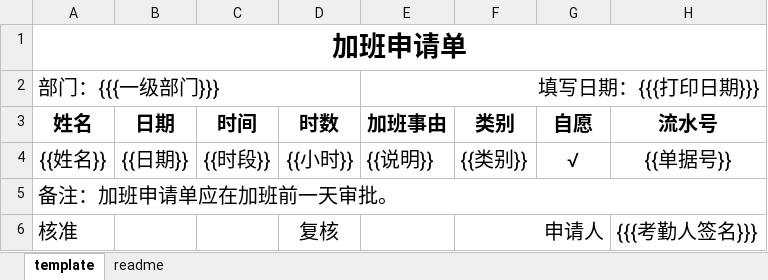
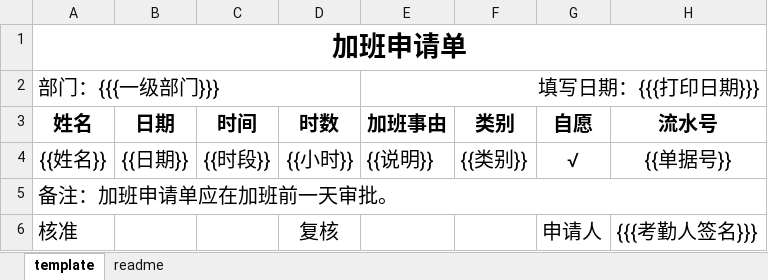
Before and after one commit to snowhoo/snowhoo, an Excel workbook: source/kaoqing/template/加班申请单模板.xlsx, sheet template, drawn as a sheet; values as stored, in another font and other column widths than the file's, no borders; the diff names each change by its address in the sheet, - before the commit and + after, or states it on an @@ line.

```diff
--- a/source/kaoqing/template/加班申请单模板.xlsx (sheet template)
+++ b/source/kaoqing/template/加班申请单模板.xlsx (sheet template)
-F6 (类别): 申请人
+F6 (类别): (empty)
-F6:G6 merged
-G6 (自愿): (empty)
+G6 (自愿): 申请人
```
Also changed, not shown: source/kaoqing/template/请假申请单模板.xlsx, 3 other files.
